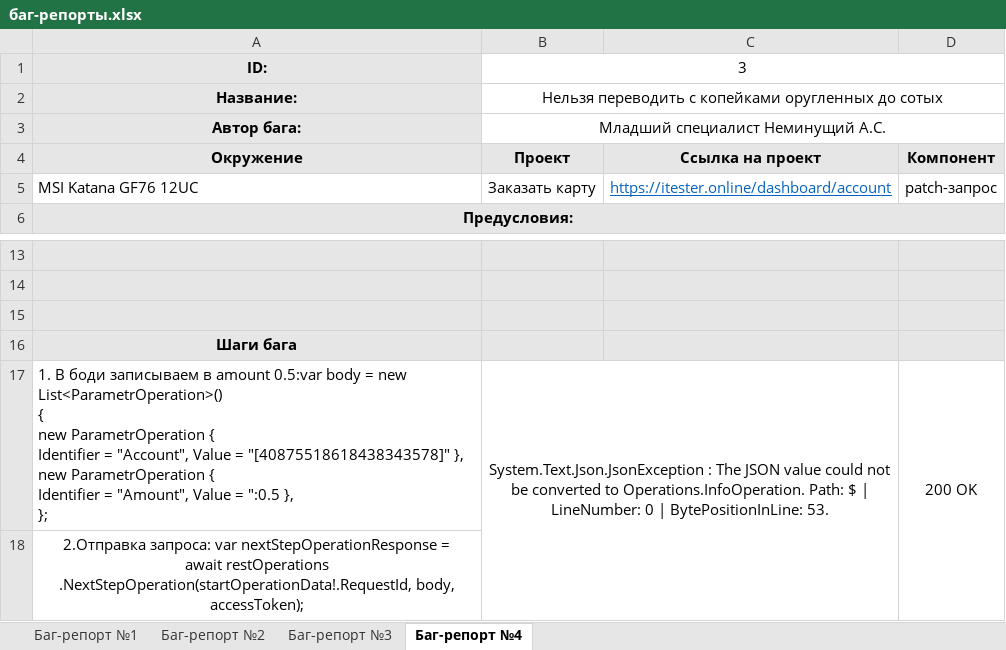
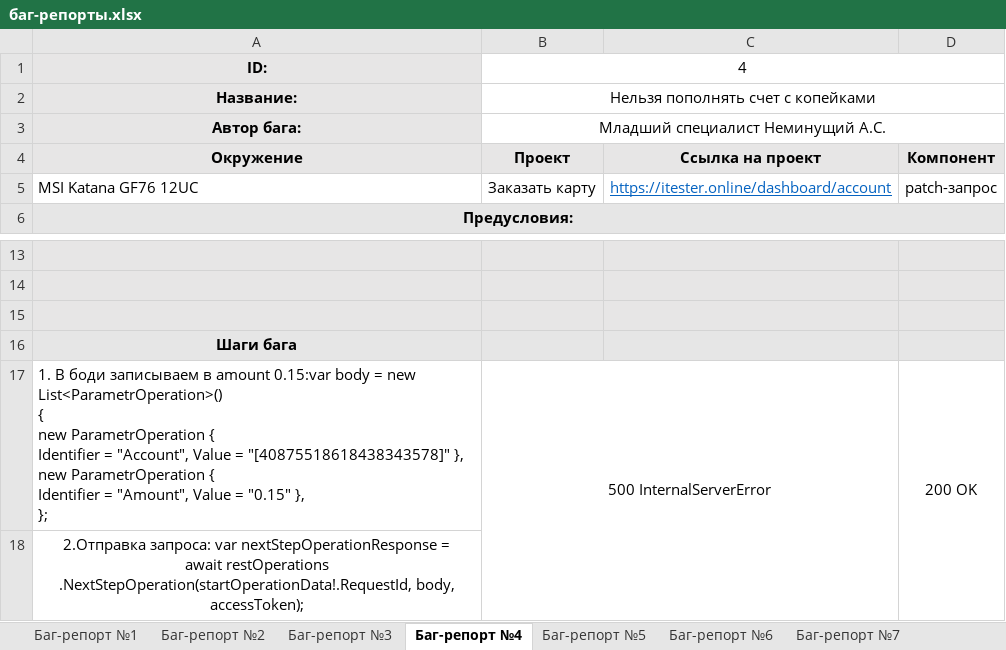
Before and after one commit to AnatolyNeminushy/TestProject_1, an Excel workbook: баг-репорты.xlsx, sheet Баг-репорт №4, drawn as a sheet; only a part is shown, gaps mark what is left out; values as stored, in another font and other column widths than the file's, no borders; charts and pictures not drawn; ↵ is a line break in a cell; the diff names each change by its address in the sheet, - before the commit and + after, or states it on an @@ line.

```diff
--- a/баг-репорты.xlsx (sheet Баг-репорт №4)
+++ b/баг-репорты.xlsx (sheet Баг-репорт №4)
+sheet tab: Баг-репорт №5
+sheet tab: Баг-репорт №6
+sheet tab: Баг-репорт №7
-B1: 3
+B1: 4
-B2: Нельзя переводить с копейками оругленных до сотых
+B2: Нельзя пополнять счет с копейками
-A17: …в amount 0.5:var body = new List<ParametrOperation>() ↵ { ↵ new ParametrOperation { ↵ Identifier = "Account", Value = "[40875518618438343578]" }, ↵ new ParametrOperation { ↵ Identifier = "Amount", Value = ":0.5 }, ↵ };
+A17: …в amount 0.15:var body = new List<ParametrOperation>() ↵ { ↵ new ParametrOperation { ↵ Identifier = "Account", Value = "[40875518618438343578]" }, ↵ new ParametrOperation { ↵ Identifier = "Amount", Value = "0.15" }, ↵ };
-B17: System.Text.Json.JsonException : The JSON value could not be converted to Operations.InfoOperation. Path: $ | LineNumber: 0 | BytePositionInLine: 53.
+B17: 500 InternalServerError
```
Also changed, not shown: charts or pictures, тест-сбют на создание пользователя.xlsx, тест-съют на заказ карты.xlsx, 12 other files.
